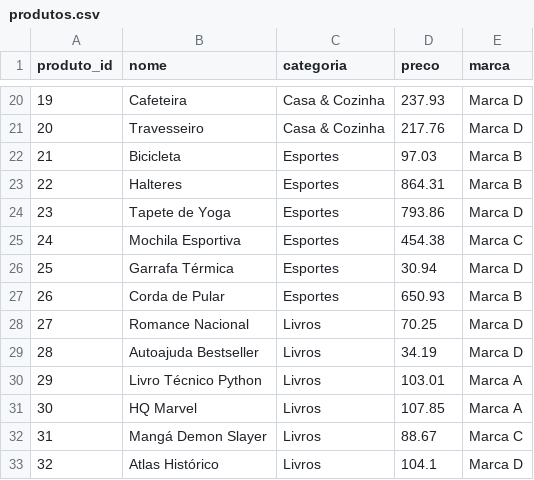
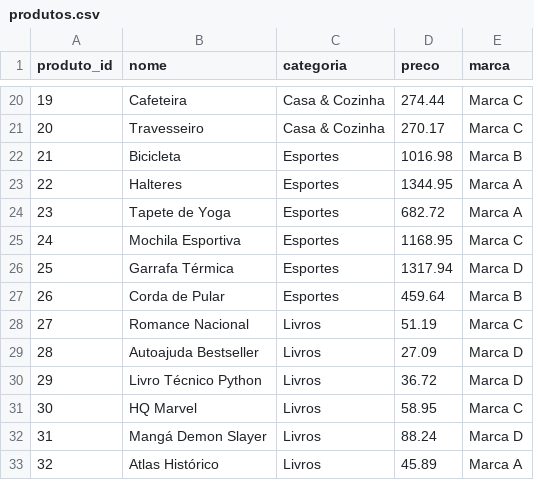
Before and after one commit to PedroSCY/ETL_desafio_DIO, a CSV file: data/produtos.csv, drawn as a sheet; only a part is shown, gaps mark what is left out; the diff covers the shown part only.

```diff
--- a/data/produtos.csv
+++ b/data/produtos.csv
@@ -20,14 +20,14 @@ produto_id,nome,categoria,preco,marca
-19,Cafeteira,Casa & Cozinha,237.93,Marca D
-20,Travesseiro,Casa & Cozinha,217.76,Marca D
-21,Bicicleta,Esportes,97.03,Marca B
-22,Halteres,Esportes,864.31,Marca B
-23,Tapete de Yoga,Esportes,793.86,Marca D
-24,Mochila Esportiva,Esportes,454.38,Marca C
-25,Garrafa Térmica,Esportes,30.94,Marca D
-26,Corda de Pular,Esportes,650.93,Marca B
-27,Romance Nacional,Livros,70.25,Marca D
-28,Autoajuda Bestseller,Livros,34.19,Marca D
-29,Livro Técnico Python,Livros,103.01,Marca A
-30,HQ Marvel,Livros,107.85,Marca A
-31,Mangá Demon Slayer,Livros,88.67,Marca C
-32,Atlas Histórico,Livros,104.1,Marca D
+19,Cafeteira,Casa & Cozinha,274.44,Marca C
+20,Travesseiro,Casa & Cozinha,270.17,Marca C
+21,Bicicleta,Esportes,1016.98,Marca B
+22,Halteres,Esportes,1344.95,Marca A
+23,Tapete de Yoga,Esportes,682.72,Marca A
+24,Mochila Esportiva,Esportes,1168.95,Marca C
+25,Garrafa Térmica,Esportes,1317.94,Marca D
+26,Corda de Pular,Esportes,459.64,Marca B
+27,Romance Nacional,Livros,51.19,Marca C
+28,Autoajuda Bestseller,Livros,27.09,Marca D
+29,Livro Técnico Python,Livros,36.72,Marca D
+30,HQ Marvel,Livros,58.95,Marca C
+31,Mangá Demon Slayer,Livros,88.24,Marca D
+32,Atlas Histórico,Livros,45.89,Marca A
```
Also changed, not shown: 31 edited cells elsewhere in this file, data/clientes.csv, 2 other files.
